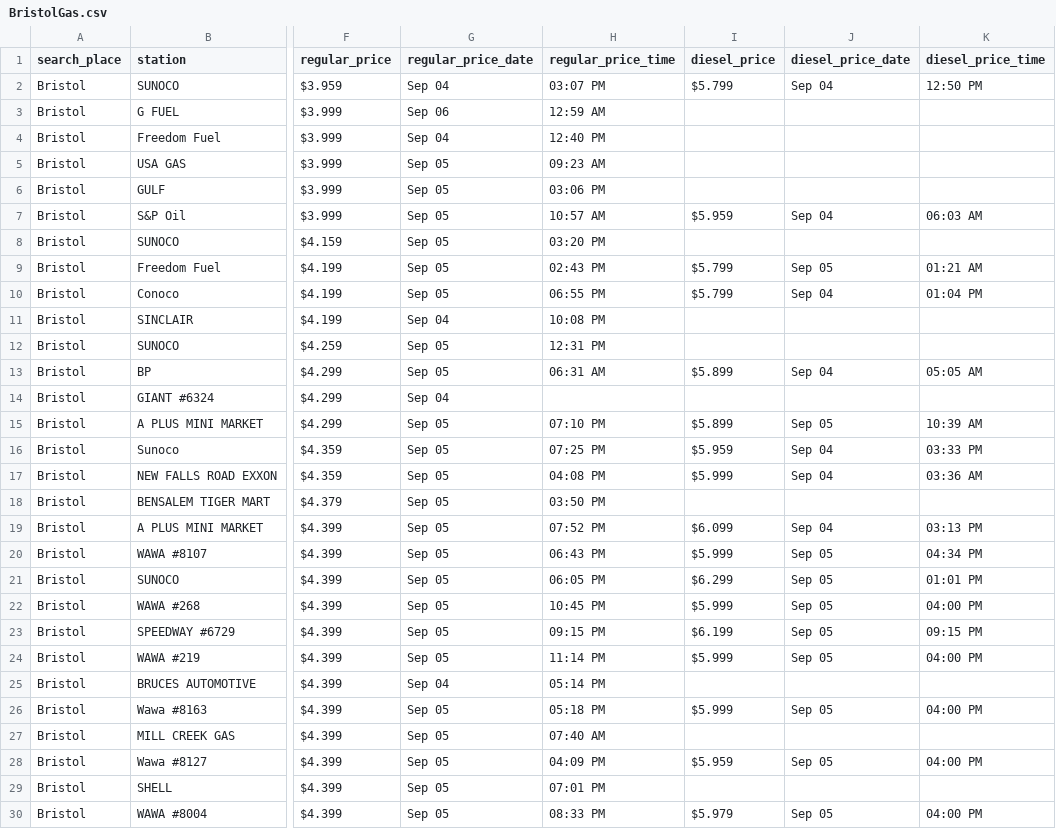
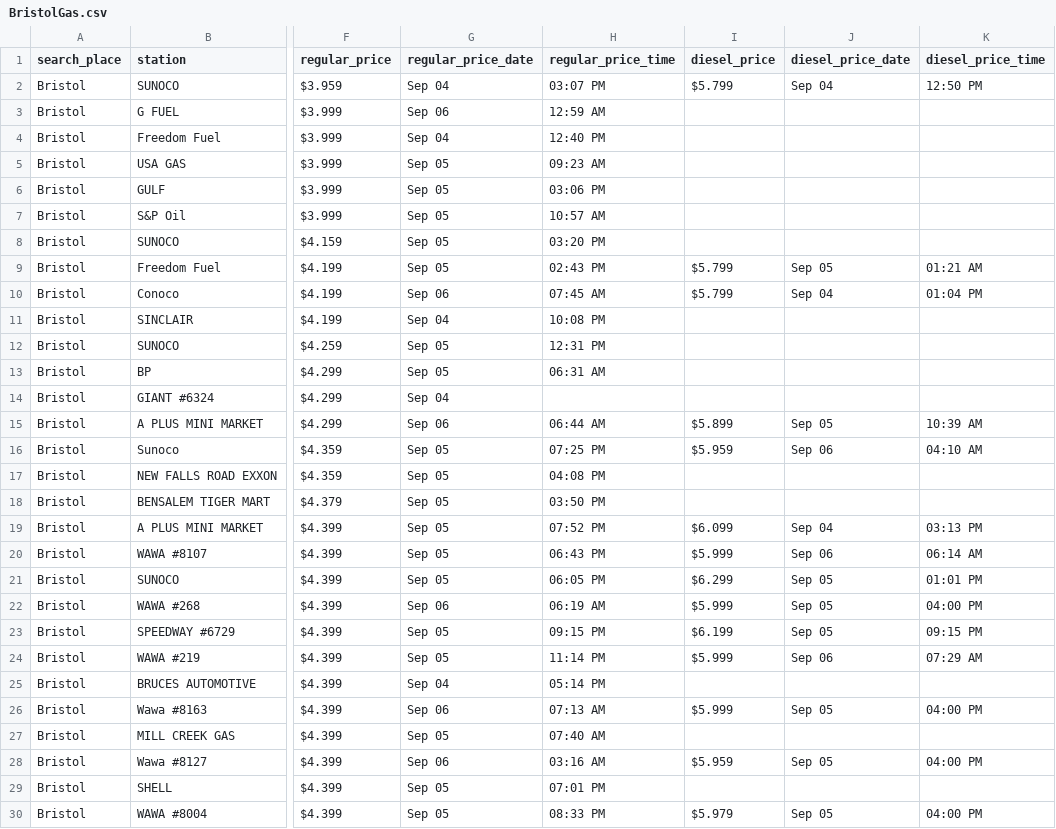
Before and after one commit to CUlleryUSATRepos/BucksGasRepo, a CSV file: BucksGasPrices/BristolGas.csv, drawn as a sheet; only a part is shown, gaps mark what is left out; the diff names each change by its address in the sheet, - before the commit and + after, or states it on an @@ line.

Commit message:
Auto update gas prices 2026-09-06 08:01:12

```diff
--- a/BucksGasPrices/BristolGas.csv
+++ b/BucksGasPrices/BristolGas.csv
-I7 (diesel_price): $5.959
+I7 (diesel_price): (empty)
-J7 (diesel_price_date): Sep 04
+J7 (diesel_price_date): (empty)
-K7 (diesel_price_time): 06:03 AM
+K7 (diesel_price_time): (empty)
-G10 (regular_price_date): Sep 05
+G10 (regular_price_date): Sep 06
-H10 (regular_price_time): 06:55 PM
+H10 (regular_price_time): 07:45 AM
-I13 (diesel_price): $5.899
+I13 (diesel_price): (empty)
-J13 (diesel_price_date): Sep 04
+J13 (diesel_price_date): (empty)
-K13 (diesel_price_time): 05:05 AM
+K13 (diesel_price_time): (empty)
-G15 (regular_price_date): Sep 05
+G15 (regular_price_date): Sep 06
-H15 (regular_price_time): 07:10 PM
+H15 (regular_price_time): 06:44 AM
-J16 (diesel_price_date): Sep 04
+J16 (diesel_price_date): Sep 06
-K16 (diesel_price_time): 03:33 PM
+K16 (diesel_price_time): 04:10 AM
-I17 (diesel_price): $5.999
+I17 (diesel_price): (empty)
-J17 (diesel_price_date): Sep 04
+J17 (diesel_price_date): (empty)
-K17 (diesel_price_time): 03:36 AM
+K17 (diesel_price_time): (empty)
-J20 (diesel_price_date): Sep 05
+J20 (diesel_price_date): Sep 06
-K20 (diesel_price_time): 04:34 PM
+K20 (diesel_price_time): 06:14 AM
-G22 (regular_price_date): Sep 05
+G22 (regular_price_date): Sep 06
-H22 (regular_price_time): 10:45 PM
+H22 (regular_price_time): 06:19 AM
-J24 (diesel_price_date): Sep 05
+J24 (diesel_price_date): Sep 06
-K24 (diesel_price_time): 04:00 PM
+K24 (diesel_price_time): 07:29 AM
-G26 (regular_price_date): Sep 05
+G26 (regular_price_date): Sep 06
-H26 (regular_price_time): 05:18 PM
+H26 (regular_price_time): 07:13 AM
-G28 (regular_price_date): Sep 05
+G28 (regular_price_date): Sep 06
-H28 (regular_price_time): 04:09 PM
+H28 (regular_price_time): 03:16 AM
```
Also changed, not shown: BucksGasPrices/ChalfontGas.csv, BucksGasPrices/FairlessHillsGas.csv, 57 other files.
